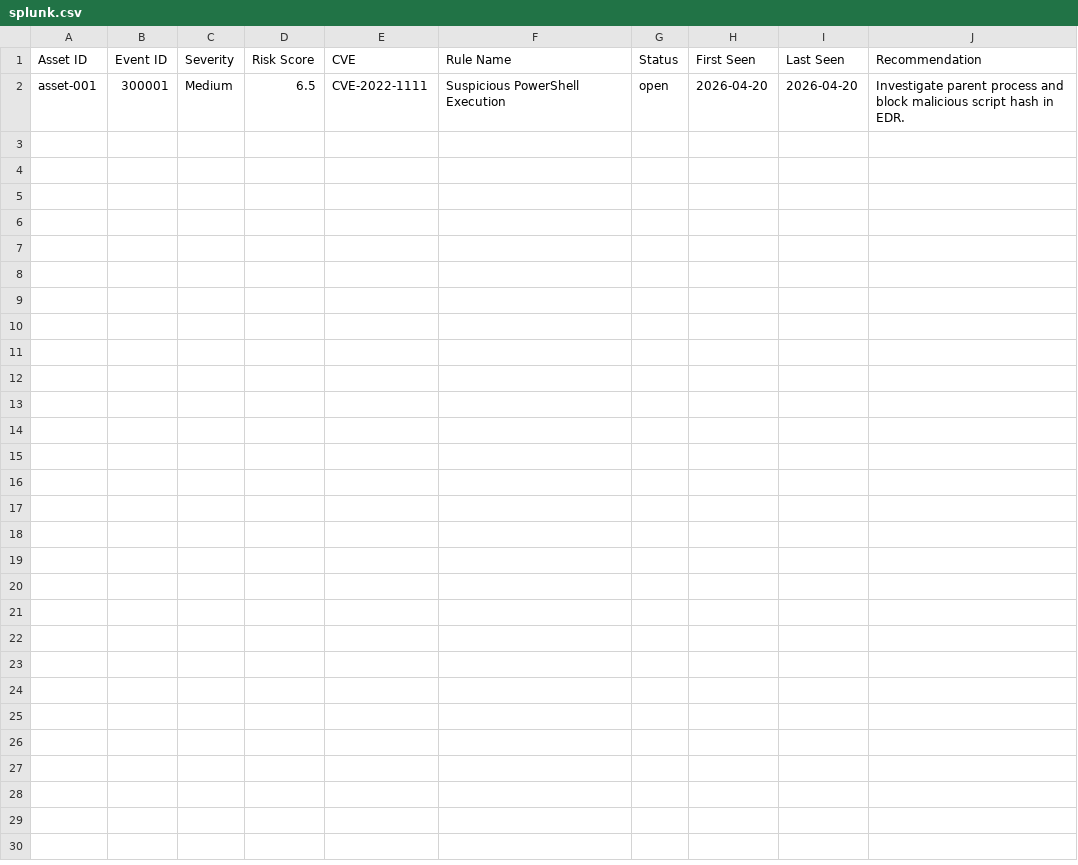
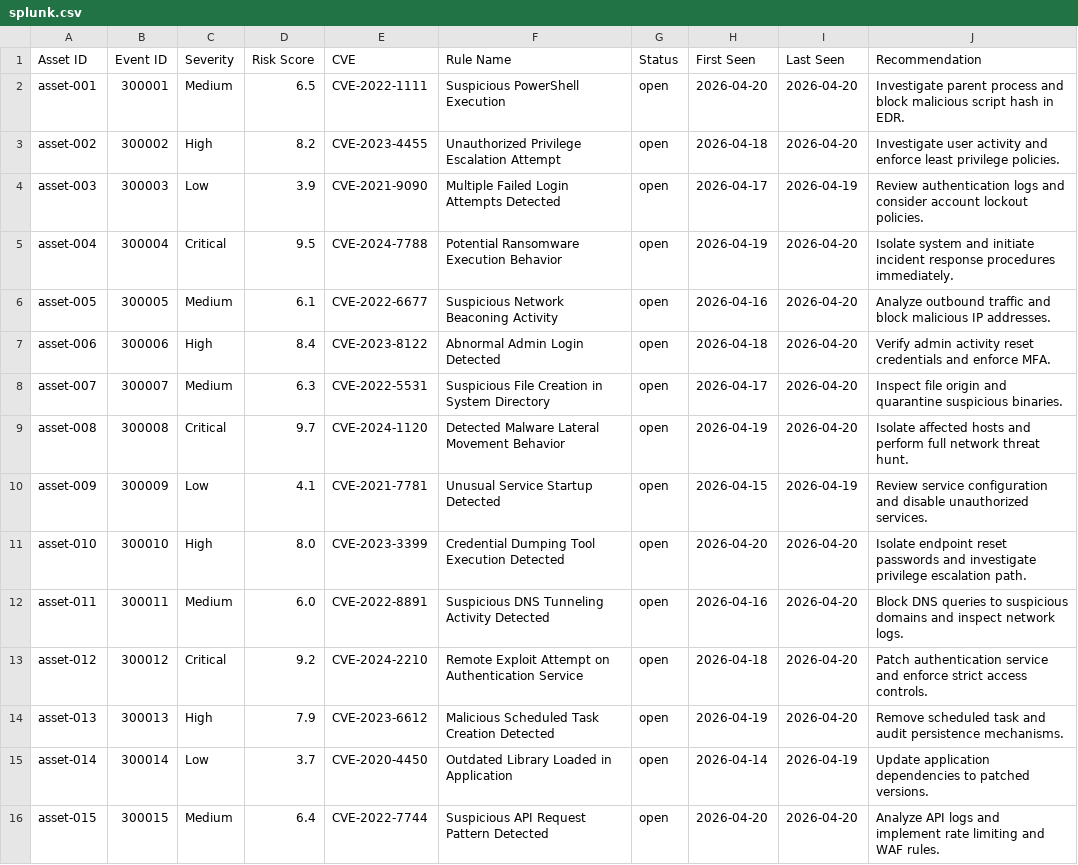
Before and after one commit to idhayaprasanth/poc1, a CSV file: security_dashboard/data/seed_data/splunk.csv, drawn as a sheet; the diff names each change by its address in the sheet, - before the commit and + after, or states it on an @@ line.

```diff
--- a/security_dashboard/data/seed_data/splunk.csv
+++ b/security_dashboard/data/seed_data/splunk.csv
+row 3: asset-002 | 300002 | High | 8.2 | CVE-2023-4455 | Unauthorized Privilege Escalation Attempt | open | 2026-04-18 | 2026-04-20 | Investigate user activity and enforce least privilege policies.
+row 4: asset-003 | 300003 | Low | 3.9 | CVE-2021-9090 | Multiple Failed Login Attempts Detected | open | 2026-04-17 | 2026-04-19 | Review authentication logs and consider account lockout policies.
+row 5: asset-004 | 300004 | Critical | 9.5 | CVE-2024-7788 | Potential Ransomware Execution Behavior | open | 2026-04-19 | 2026-04-20 | Isolate system and initiate incident response procedures immediately.
+row 6: asset-005 | 300005 | Medium | 6.1 | CVE-2022-6677 | Suspicious Network Beaconing Activity | open | 2026-04-16 | 2026-04-20 | Analyze outbound traffic and block malicious IP addresses.
+row 7: asset-006 | 300006 | High | 8.4 | CVE-2023-8122 | Abnormal Admin Login Detected | open | 2026-04-18 | 2026-04-20 | Verify admin activity reset credentials and enforce MFA.
+row 8: asset-007 | 300007 | Medium | 6.3 | CVE-2022-5531 | Suspicious File Creation in System Directory | open | 2026-04-17 | 2026-04-20 | Inspect file origin and quarantine suspicious binaries.
+row 9: asset-008 | 300008 | Critical | 9.7 | CVE-2024-1120 | Detected Malware Lateral Movement Behavior | open | 2026-04-19 | 2026-04-20 | Isolate affected hosts and perform full network threat hunt.
+row 10: asset-009 | 300009 | Low | 4.1 | CVE-2021-7781 | Unusual Service Startup Detected | open | 2026-04-15 | 2026-04-19 | Review service configuration and disable unauthorized services.
+row 11: asset-010 | 300010 | High | 8.0 | CVE-2023-3399 | Credential Dumping Tool Execution Detected | open | 2026-04-20 | 2026-04-20 | Isolate endpoint reset passwords and investigate privilege escalation path.
+row 12: asset-011 | 300011 | Medium | 6.0 | CVE-2022-8891 | Suspicious DNS Tunneling Activity Detected | open | 2026-04-16 | 2026-04-20 | Block DNS queries to suspicious domains and inspect network logs.
+row 13: asset-012 | 300012 | Critical | 9.2 | CVE-2024-2210 | Remote Exploit Attempt on Authentication Service | open | 2026-04-18 | 2026-04-20 | Patch authentication service and enforce strict access controls.
+row 14: asset-013 | 300013 | High | 7.9 | CVE-2023-6612 | Malicious Scheduled Task Creation Detected | open | 2026-04-19 | 2026-04-20 | Remove scheduled task and audit persistence mechanisms.
+row 15: asset-014 | 300014 | Low | 3.7 | CVE-2020-4450 | Outdated Library Loaded in Application | open | 2026-04-14 | 2026-04-19 | Update application dependencies to patched versions.
+row 16: asset-015 | 300015 | Medium | 6.4 | CVE-2022-7744 | Suspicious API Request Pattern Detected | open | 2026-04-20 | 2026-04-20 | Analyze API logs and implement rate limiting and WAF rules.
```
Also changed, not shown: security_dashboard/data/seed_data/bigfix.csv, security_dashboard/data/seed_data/defender.csv, 4 other files.
